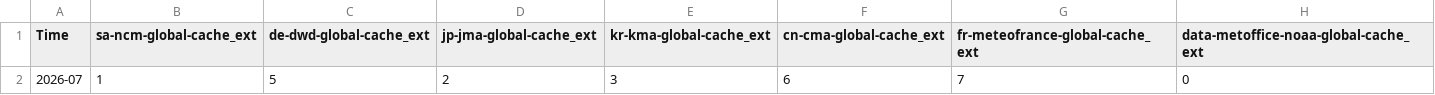
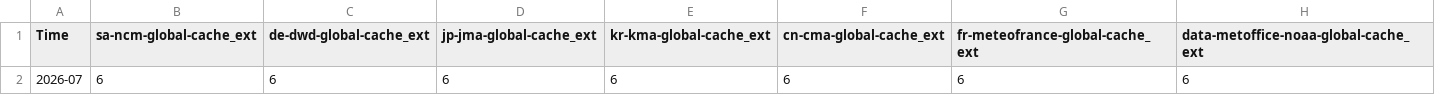
Before and after one commit to golfvert/WIS2-Local-Cache, a CSV file: stats.csv, drawn as a sheet; removed rows and columns are numbered as before the commit, all else as after; the diff names each change by its address in the sheet, - before the commit and + after, or states it on an @@ line.

Commit message:
Update stats.csv

```diff
--- a/stats.csv
+++ b/stats.csv
-row 2: 2026-07 | 1 | 5 | 2 | 3 | 6 | 7 | 0
+row 2: 2026-07 | 6 | 6 | 6 | 6 | 6 | 6 | 6
```
